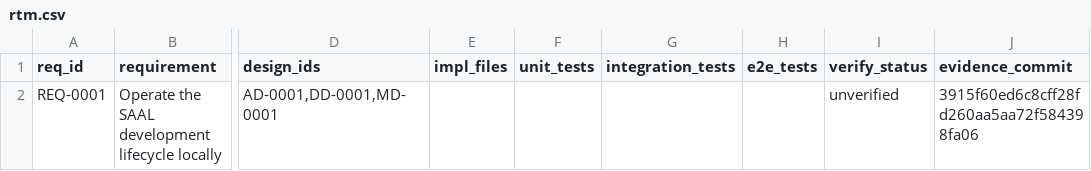
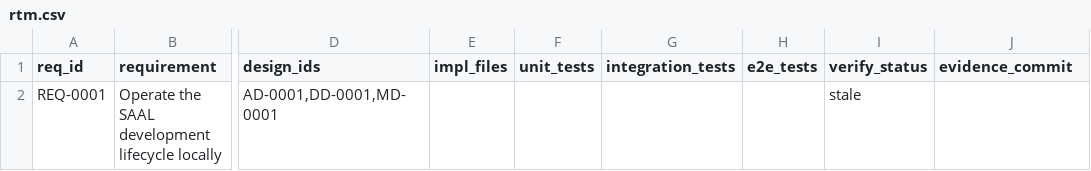
Before and after one commit to ruri-sayo/saal_cording_rule, a CSV file: docs/trace/rtm.csv, drawn as a sheet; only a part is shown, gaps mark what is left out; the diff names each change by its address in the sheet, - before the commit and + after, or states it on an @@ line.

```diff
--- a/docs/trace/rtm.csv
+++ b/docs/trace/rtm.csv
-I2 (verify_status): unverified
+I2 (verify_status): stale
-J2 (evidence_commit): 3915f60ed6c8cff28fd260aa5aa72f584398fa06
+J2 (evidence_commit): (empty)
```
Also changed, not shown: 3 other files.
